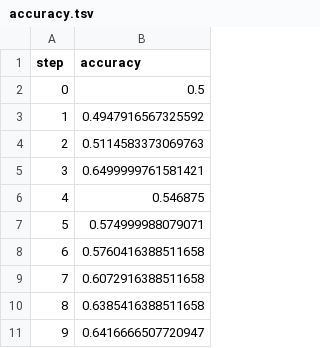
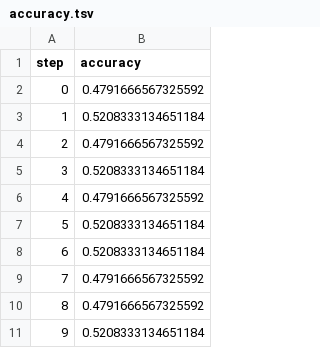
Before and after one commit to arbdias/MLOPS, a TSV file: dvclive/plots/metrics/eval/accuracy.tsv, drawn as a sheet.

```diff
--- a/dvclive/plots/metrics/eval/accuracy.tsv
+++ b/dvclive/plots/metrics/eval/accuracy.tsv
@@ -1,11 +1,11 @@
 step	accuracy
-0	0.5
-1	0.4947916567325592
-2	0.5114583373069763
-3	0.6499999761581421
-4	0.546875
-5	0.574999988079071
-6	0.5760416388511658
-7	0.6072916388511658
-8	0.6385416388511658
-9	0.6416666507720947
+0	0.4791666567325592
+1	0.5208333134651184
+2	0.4791666567325592
+3	0.5208333134651184
+4	0.4791666567325592
+5	0.5208333134651184
+6	0.5208333134651184
+7	0.4791666567325592
+8	0.4791666567325592
+9	0.5208333134651184
```
Also changed, not shown: dvclive/plots/metrics/eval/loss.tsv, dvclive/plots/metrics/train/accuracy.tsv, 4 other files.
